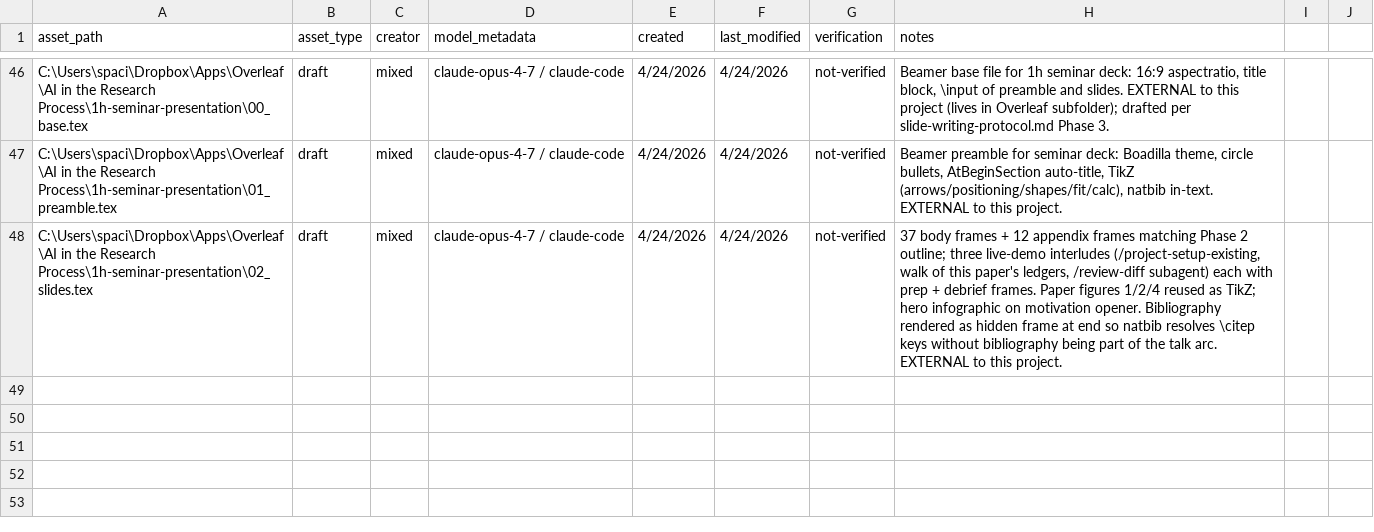
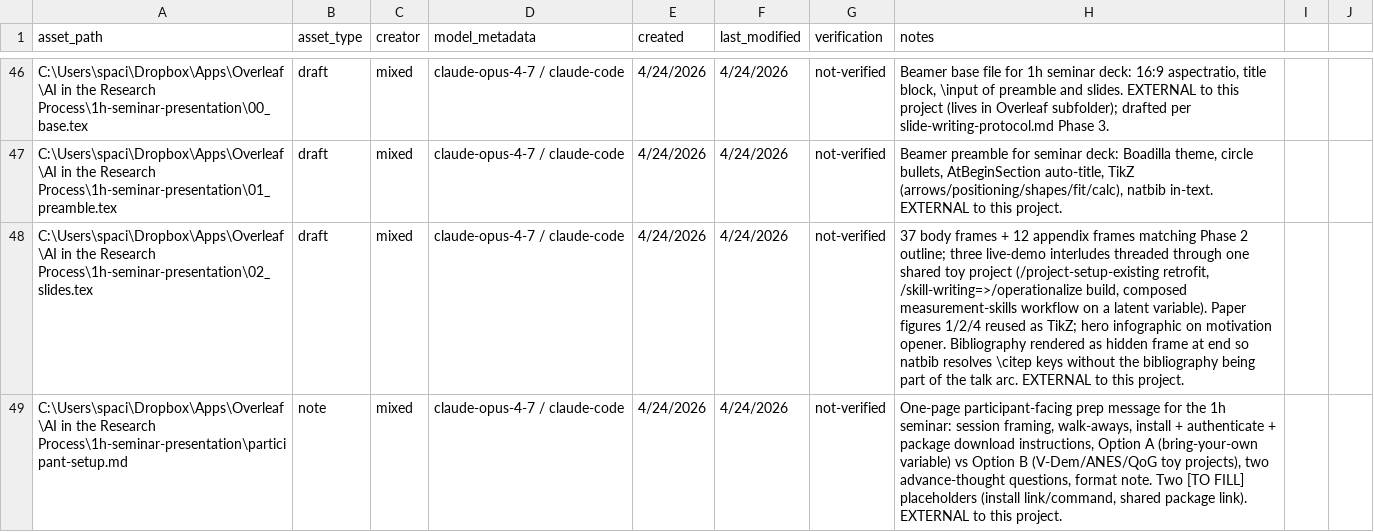
Before and after one commit to simonepaciphd/with-great-powers, a CSV file: asset-registry.csv, drawn as a sheet; only a part is shown, gaps mark what is left out; the diff names each change by its address in the sheet, - before the commit and + after, or states it on an @@ line.

```diff
--- a/asset-registry.csv
+++ b/asset-registry.csv
-H48 (notes): …live-demo interludes (/project-setup-existing, walk of this paper's ledgers, /review-diff subagent) each with prep + debrief frames. Paper figures 1/2/4 reused as TikZ; hero infographic on motivation opener. Bibliography rendered as hidden frame at end so natbib resolves \citep keys without bibliography being…
+H48 (notes): …live-demo interludes threaded through one shared toy project (/project-setup-existing retrofit, /skill-writing=>/operationalize build, composed measurement-skills workflow on a latent variable). Paper figures 1/2/4 reused as TikZ; hero infographic on motivation opener. Bibliography rendered as hidden frame at end so natbib resolves \citep keys without the bibliography being…
+row 49: C:\Users\spaci\Dropbox\Apps\Overleaf\AI in the Research Process\1h-seminar-presentation\participant-setup.md | note | mixed | claude-opus-4-7 / claude-code | 4/24/2026 | 4/24/2026 | not-verified | One-page participant-facing prep message for the 1h seminar: session framing, walk-aways, install + authenticate + package download instructions, Option A (bring-your-own variable) vs Option B (V-Dem/ANES/QoG toy projects), two advance-thought questions, format note. Two [TO FILL] placeholders (install link/command, shared package link). EXTERNAL to this project.
```
